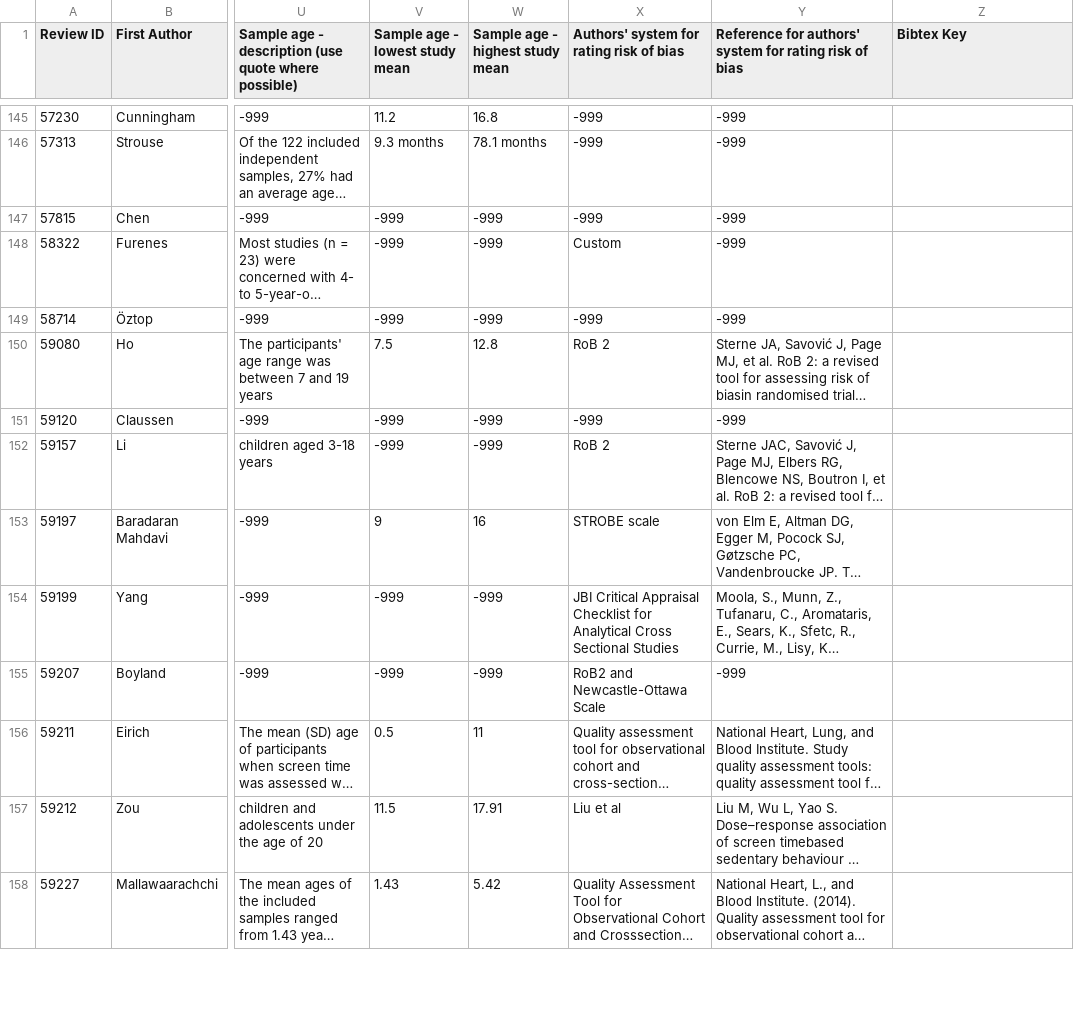
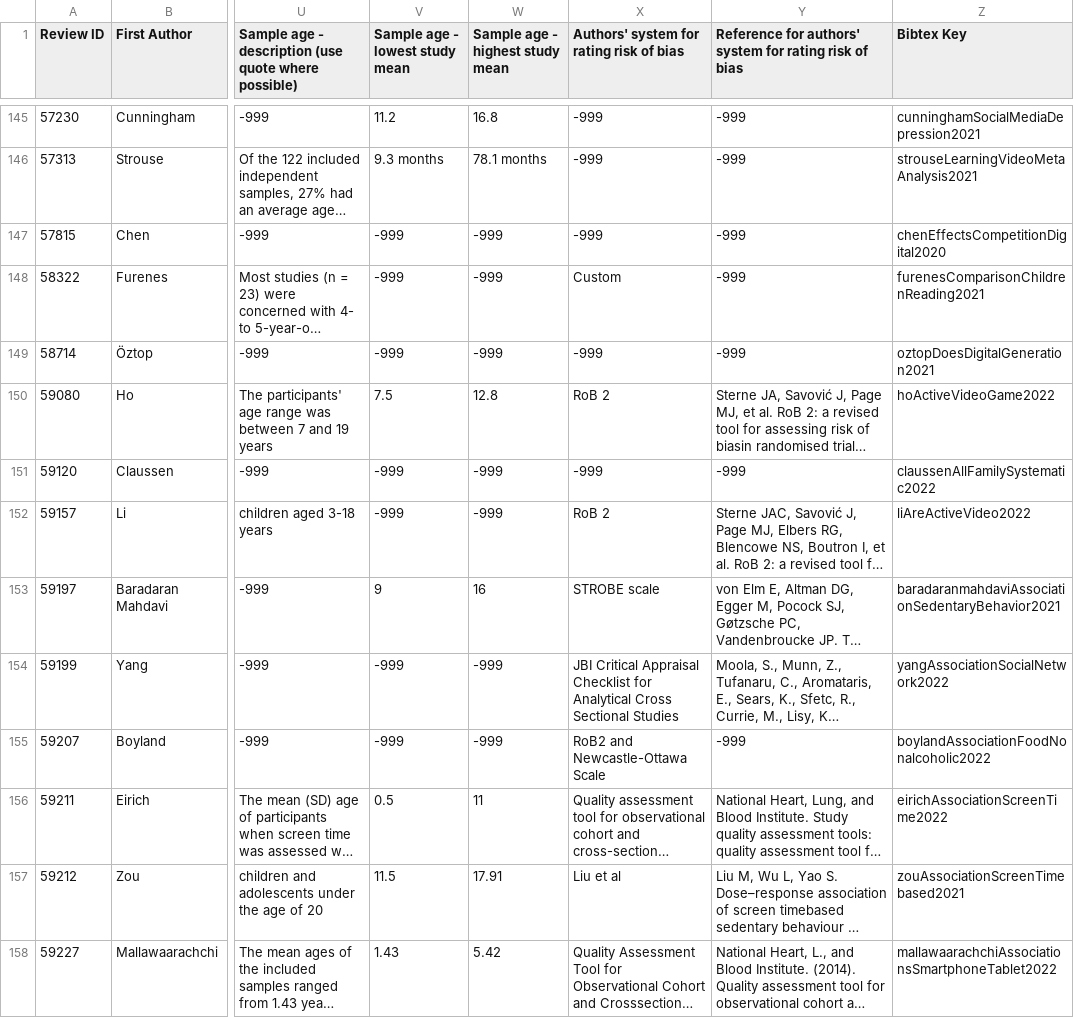
Before and after one commit to Motivation-and-Behaviour/screen_umbrella, a CSV file: data/Reviews.csv, drawn as a sheet; only a part is shown, gaps mark what is left out; long unchanged cells end in …; the diff covers the shown part only; the diff names each change by its address in the sheet, - before the commit and + after, or states it on an @@ line.

Commit message:
Add bibtex keys and update bib

```diff
--- a/data/Reviews.csv
+++ b/data/Reviews.csv
-Z145 (Bibtex Key): (empty)
+Z145 (Bibtex Key): cunninghamSocialMediaDepression2021
-Z146 (Bibtex Key): (empty)
+Z146 (Bibtex Key): strouseLearningVideoMetaAnalysis2021
-Z147 (Bibtex Key): (empty)
+Z147 (Bibtex Key): chenEffectsCompetitionDigital2020
-Z148 (Bibtex Key): (empty)
+Z148 (Bibtex Key): furenesComparisonChildrenReading2021
-Z149 (Bibtex Key): (empty)
+Z149 (Bibtex Key): oztopDoesDigitalGeneration2021
-Z150 (Bibtex Key): (empty)
+Z150 (Bibtex Key): hoActiveVideoGame2022
-Z151 (Bibtex Key): (empty)
+Z151 (Bibtex Key): claussenAllFamilySystematic2022
-Z152 (Bibtex Key): (empty)
+Z152 (Bibtex Key): liAreActiveVideo2022
-Z153 (Bibtex Key): (empty)
+Z153 (Bibtex Key): baradaranmahdaviAssociationSedentaryBehavior2021
-Z154 (Bibtex Key): (empty)
+Z154 (Bibtex Key): yangAssociationSocialNetwork2022
-Z155 (Bibtex Key): (empty)
+Z155 (Bibtex Key): boylandAssociationFoodNonalcoholic2022
-Z156 (Bibtex Key): (empty)
+Z156 (Bibtex Key): eirichAssociationScreenTime2022
-Z157 (Bibtex Key): (empty)
+Z157 (Bibtex Key): zouAssociationScreenTimebased2021
-Z158 (Bibtex Key): (empty)
+Z158 (Bibtex Key): mallawaarachchiAssociationsSmartphoneTablet2022
```
Also changed, not shown: 1 removed row and 88 edited cells elsewhere in this file, 1 other file.
